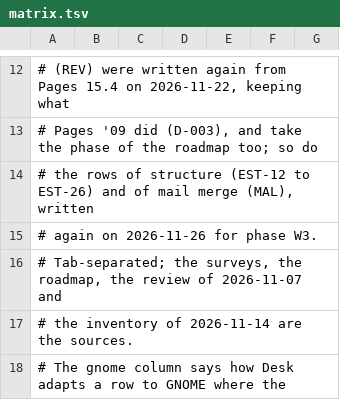
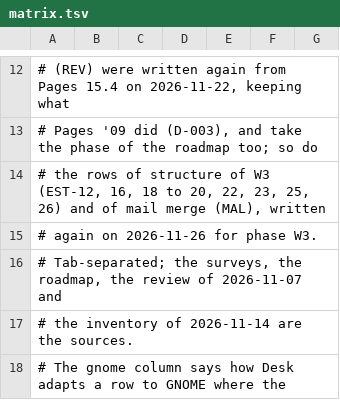
Before and after one commit to brahm/desk, a TSV file: corpus/matrix.tsv, drawn as a sheet; only a part is shown, gaps mark what is left out.

```diff
--- a/corpus/matrix.tsv
+++ b/corpus/matrix.tsv
@@ -13,3 +13,3 @@
 # Pages '09 did (D-003), and take the phase of the roadmap too; so do
-# the rows of structure (EST-12 to EST-26) and of mail merge (MAL), written
+# the rows of structure of W3 (EST-12, 16, 18 to 20, 22, 23, 25, 26) and of mail merge (MAL), written
 # again on 2026-11-26 for phase W3.
```
Also changed, not shown: 2 other files.
